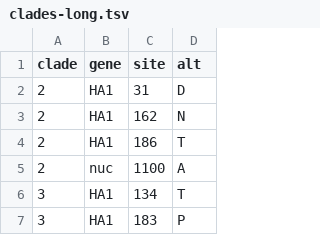
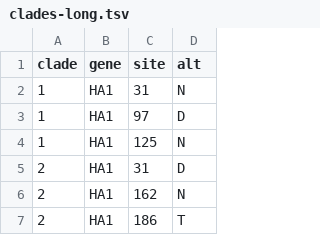
Before and after one commit to influenza-clade-nomenclature/seasonal_A-H1N1pdm_HA, a TSV file: .auto-generated/clades-long.tsv, drawn as a sheet; only a part is shown; the shorter side is filled out with more unchanged rows; the diff names each change by its address in the sheet, - before the commit and + after, or states it on an @@ line.

Commit message:
Add pandemic-era clade 1 definition
Adds a YAML file and autogenerated TSV files for the pandemic-era clade
1. The clade 1 definition uses the ancestral alleles at positions that
change in subsequent clades including clades 2, 4, and 6.

```diff
--- a/.auto-generated/clades-long.tsv
+++ b/.auto-generated/clades-long.tsv
+row 2: 1 | HA1 | 31 | N
+row 3: 1 | HA1 | 97 | D
+row 4: 1 | HA1 | 125 | N
```
Also changed, not shown: .auto-generated/clades.tsv, 1 other file.
